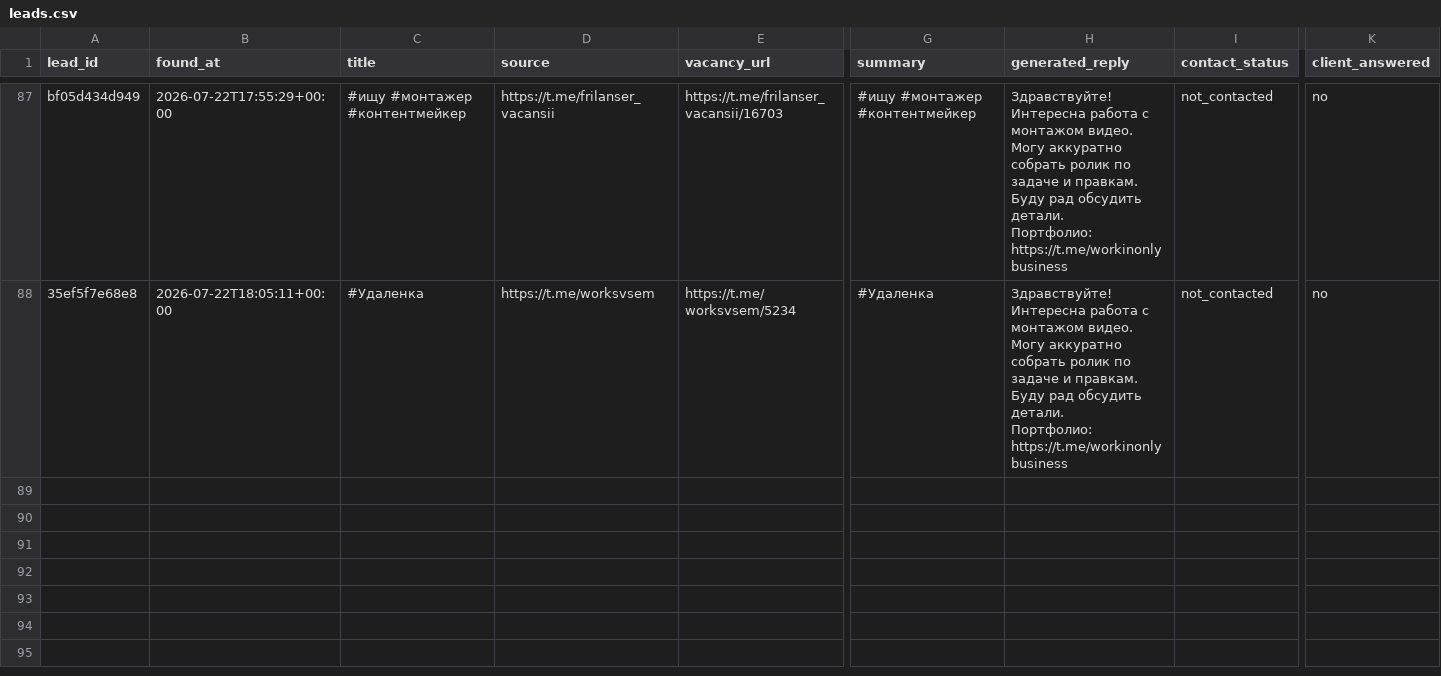
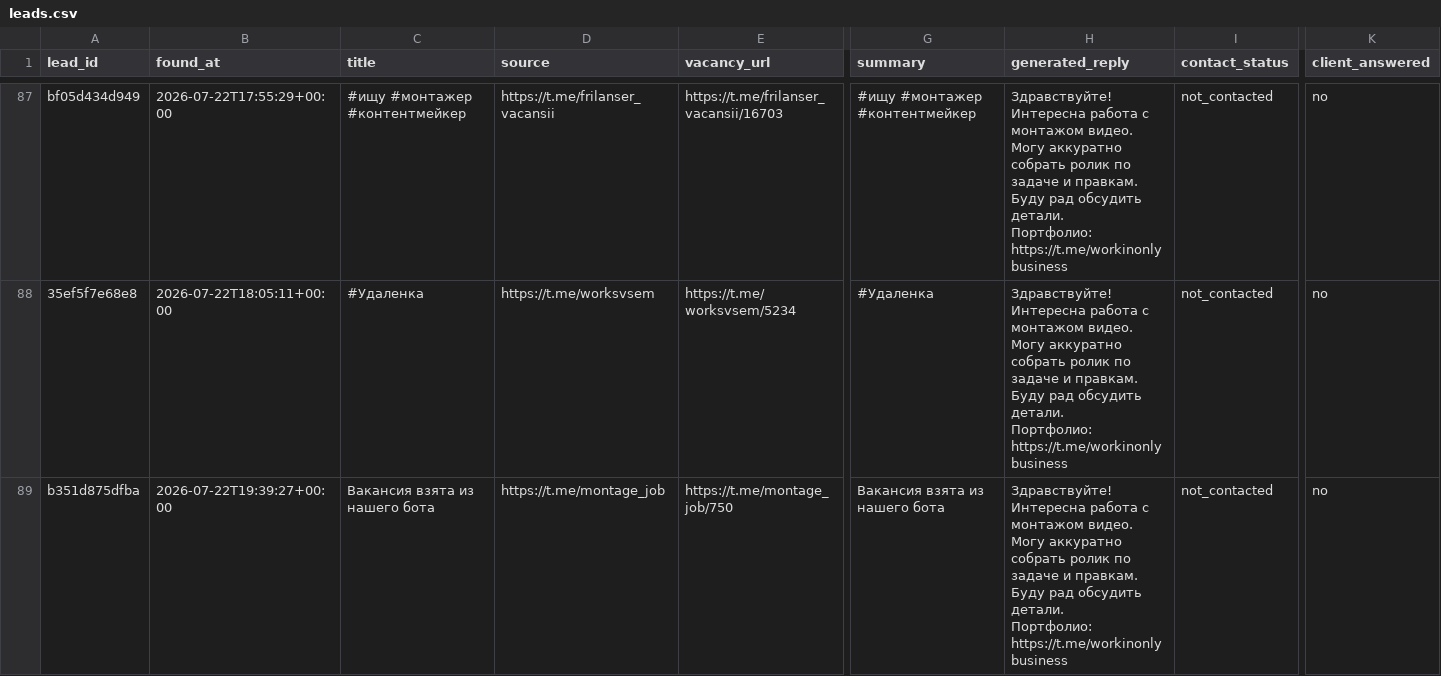
Before and after one commit to telivizor937-star/ClientWork, a CSV file: leads.csv, drawn as a sheet; only a part is shown, gaps mark what is left out; rows hold the shown columns only; ↵ is a line break in a cell; the diff names each change by its address in the sheet, - before the commit and + after, or states it on an @@ line.

```diff
--- a/leads.csv
+++ b/leads.csv
+row 89: b351d875dfba | 2026-07-22T19:39:27+00:00 | Вакансия взята из нашего бота | https://t.me/montage_job | https://t.me/montage_job/750 | Вакансия взята из нашего бота | Здравствуйте! Интересна работа с монтажом видео. Могу аккуратно собрать ролик по задаче и правкам. Буду рад обсудить детали. ↵ Портфолио: https://t.me/workinonlybusiness | not_contacted | no
```
Also changed, not shown: unavailable_channels.csv, 2 other files.
